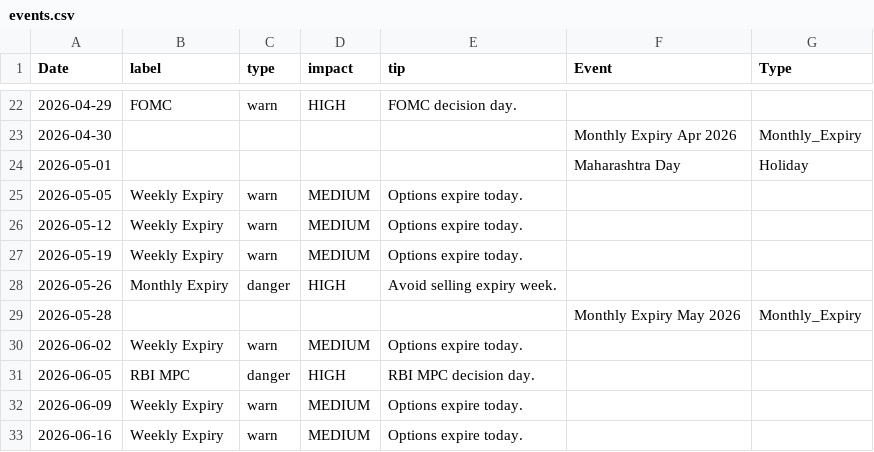
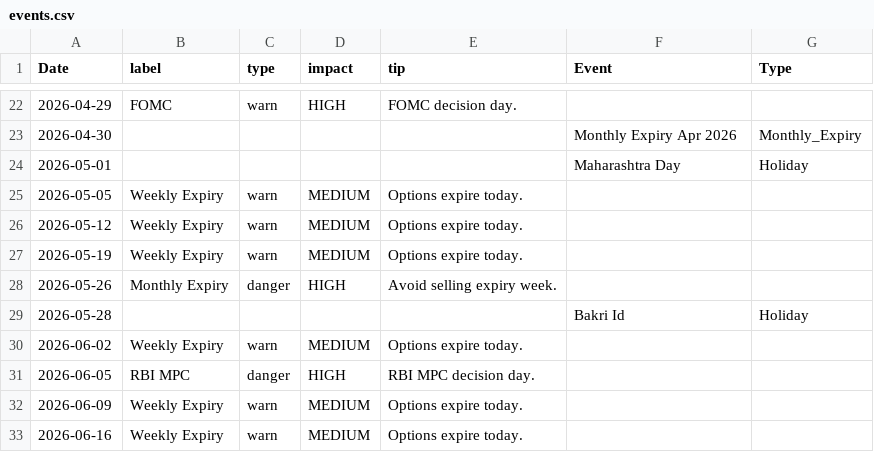
Before and after one commit to pravindev666/Jacob-XGBoost-Classifier, a CSV file: data/events.csv, drawn as a sheet; only a part is shown, gaps mark what is left out.

```diff
--- a/data/events.csv
+++ b/data/events.csv
@@ -28,3 +28,3 @@ Date,label,type,impact,tip,Event,Type
 2026-05-26,Monthly Expiry,danger,HIGH,Avoid selling expiry week.,,
-2026-05-28,,,,,Monthly Expiry May 2026,Monthly_Expiry
+2026-05-28,,,,,Bakri Id,Holiday
 2026-06-02,Weekly Expiry,warn,MEDIUM,Options expire today.,,
```
Also changed, not shown: data/bank_nifty_daily.csv, data/nifty_daily.csv, 6 other files.
